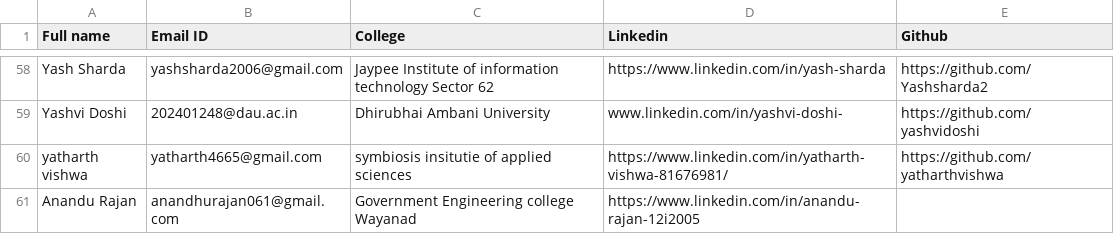
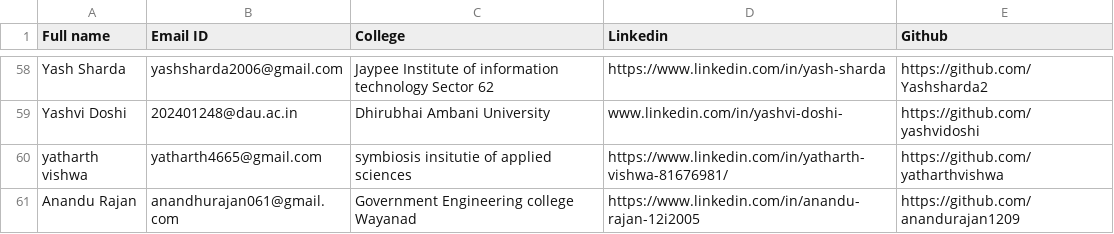
Before and after one commit to Deagle2/vicharak-fellowship-tracker, a CSV file: fellows.csv, drawn as a sheet; only a part is shown, gaps mark what is left out.

Commit message:
Update Anandu Rajan GitHub URL from sheet

```diff
--- a/fellows.csv
+++ b/fellows.csv
@@ -60,2 +60,2 @@ Yashvi Doshi,202401248@dau.ac.in,Dhirubhai Ambani University,www.linkedin.com/in
 yatharth vishwa,yatharth4665@gmail.com,symbiosis insitutie of applied sciences,https://www.linkedin.com/in/yatharth-vishwa-81676981/,https://github.com/yatharthvishwa
-Anandu Rajan,anandhurajan061@gmail.com,Government Engineering college Wayanad,https://www.linkedin.com/in/anandu-rajan-12i2005,
+Anandu Rajan,anandhurajan061@gmail.com,Government Engineering college Wayanad,https://www.linkedin.com/in/anandu-rajan-12i2005,https://github.com/anandurajan1209
```
Also changed, not shown: allocations/summary.csv, 5 other files.
